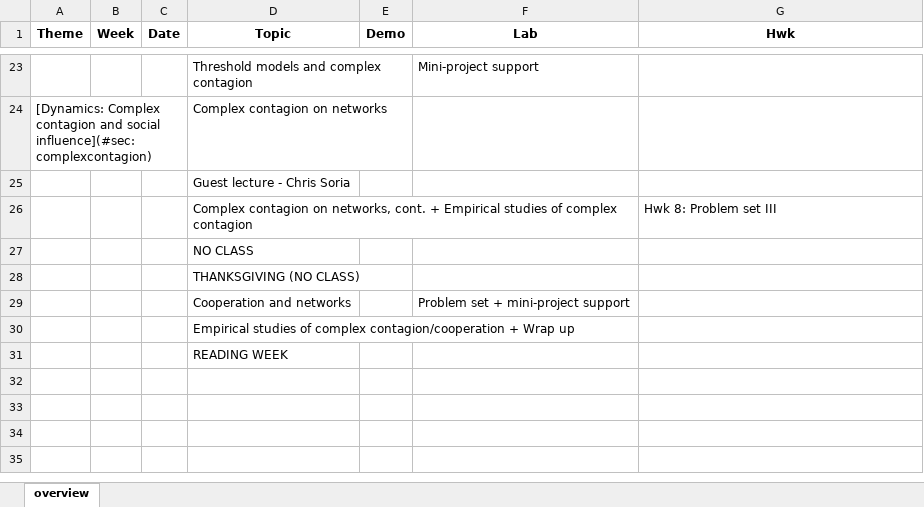
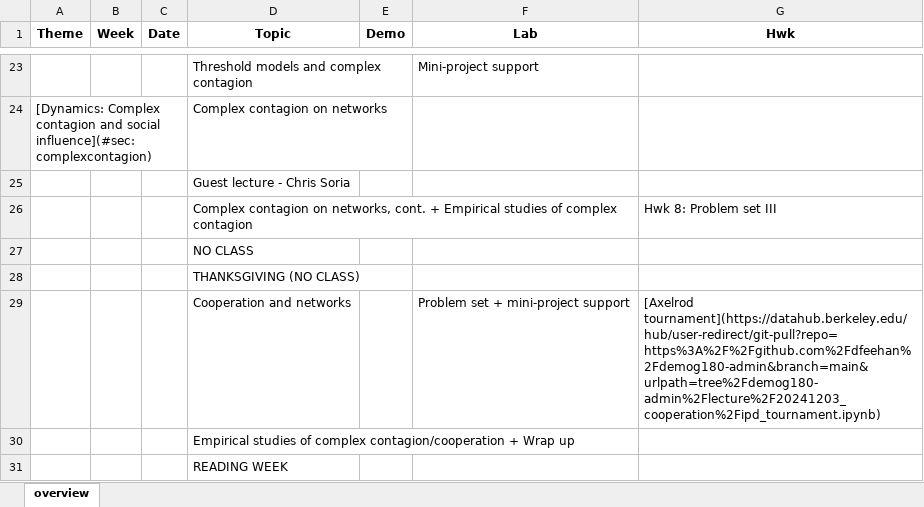
Before and after one commit to dfeehan/demog180-fa2024, an Excel workbook: syllabus/demog180 - 2024.xlsx, sheet overview, drawn as a sheet; only a part is shown, gaps mark what is left out; values as stored, in another font and other column widths than the file's, no borders; the diff names each change by its address in the sheet, - before the commit and + after, or states it on an @@ line.

Commit message:
updating lecture demo

```diff
--- a/syllabus/demog180 - 2024.xlsx (sheet overview)
+++ b/syllabus/demog180 - 2024.xlsx (sheet overview)
-G29 (Hwk): (empty)
+G29 (Hwk): [Axelrod tournament](https://datahub.berkeley.edu/hub/user-redirect/git-pull?repo=https%3A%2F%2Fgithub.com%2Fdfeehan%2Fdemog180-admin&branch=main&urlpath=tree%2Fdemog180-admin%2Flecture%2F20241203_cooperation%2Fipd_tournament.ipynb)
```
Also changed, not shown: 3 other files.
